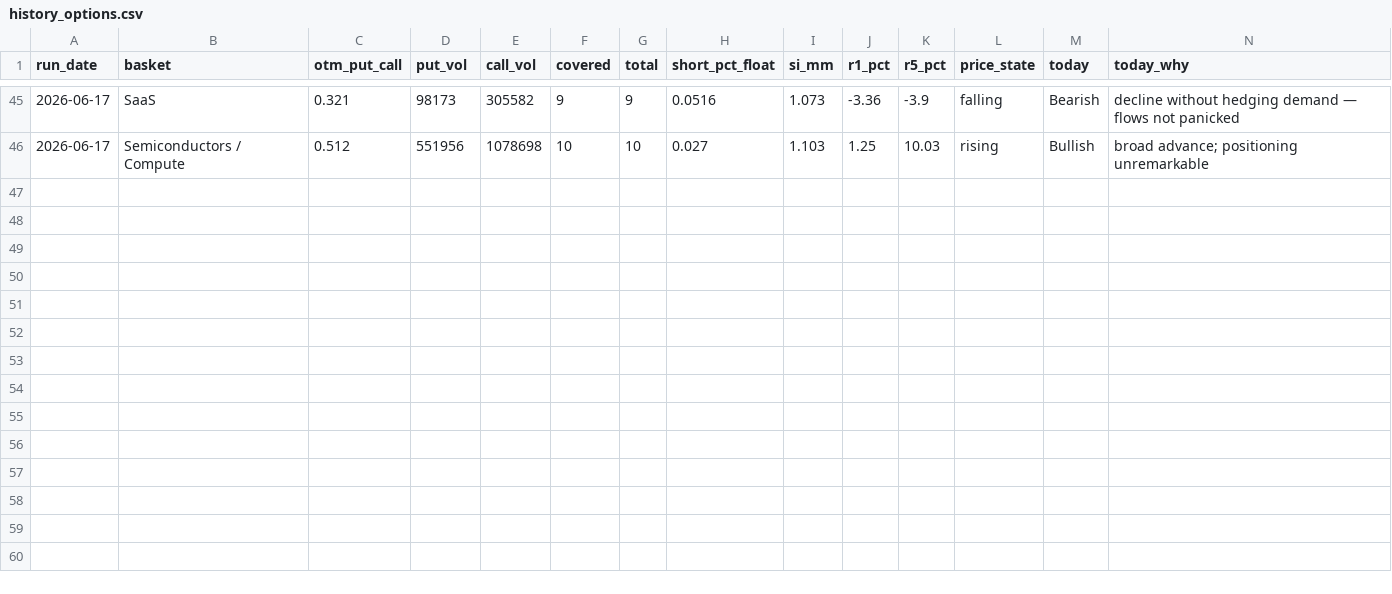
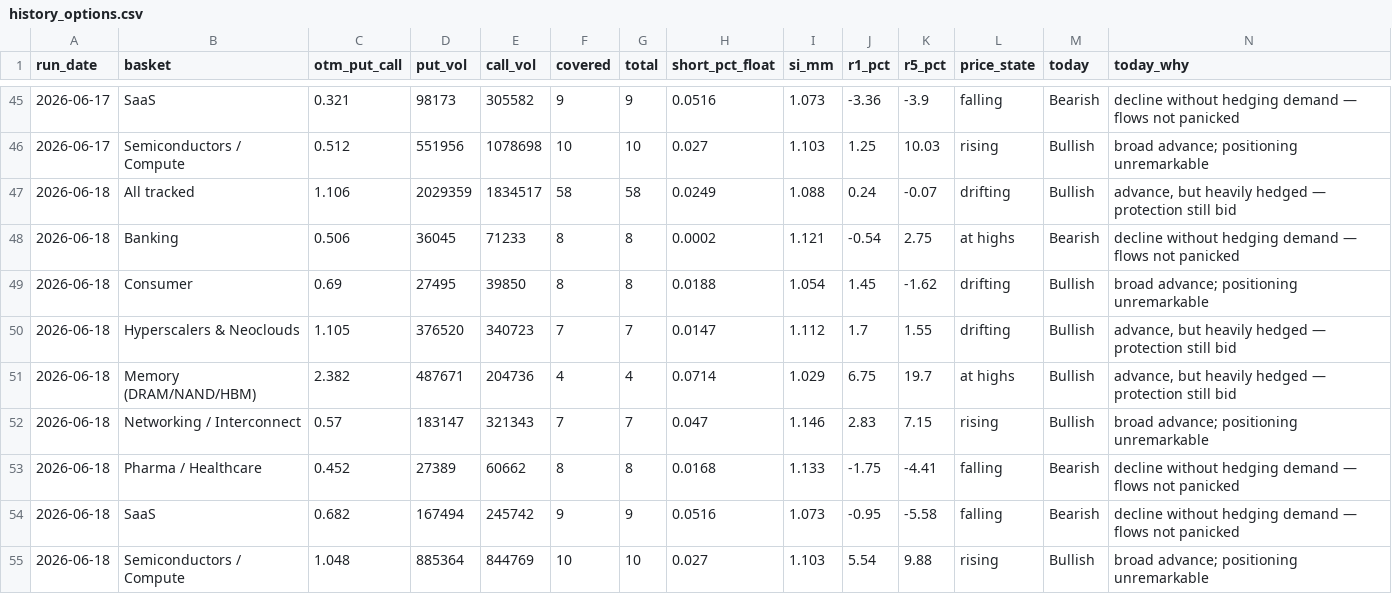
Before and after one commit to saumikvij-gif/Market-Summary-Bot, a CSV file: history_options.csv, drawn as a sheet; only a part is shown, gaps mark what is left out; the diff names each change by its address in the sheet, - before the commit and + after, or states it on an @@ line.

```diff
--- a/history_options.csv
+++ b/history_options.csv
+row 47: 2026-06-18 | All tracked | 1.106 | 2029359 | 1834517 | 58 | 58 | 0.0249 | 1.088 | 0.24 | -0.07 | drifting | Bullish | advance, but heavily hedged — protection still bid
+row 48: 2026-06-18 | Banking | 0.506 | 36045 | 71233 | 8 | 8 | 0.0002 | 1.121 | -0.54 | 2.75 | at highs | Bearish | decline without hedging demand — flows not panicked
+row 49: 2026-06-18 | Consumer | 0.69 | 27495 | 39850 | 8 | 8 | 0.0188 | 1.054 | 1.45 | -1.62 | drifting | Bullish | broad advance; positioning unremarkable
+row 50: 2026-06-18 | Hyperscalers & Neoclouds | 1.105 | 376520 | 340723 | 7 | 7 | 0.0147 | 1.112 | 1.7 | 1.55 | drifting | Bullish | advance, but heavily hedged — protection still bid
+row 51: 2026-06-18 | Memory (DRAM/NAND/HBM) | 2.382 | 487671 | 204736 | 4 | 4 | 0.0714 | 1.029 | 6.75 | 19.7 | at highs | Bullish | advance, but heavily hedged — protection still bid
+row 52: 2026-06-18 | Networking / Interconnect | 0.57 | 183147 | 321343 | 7 | 7 | 0.047 | 1.146 | 2.83 | 7.15 | rising | Bullish | broad advance; positioning unremarkable
+row 53: 2026-06-18 | Pharma / Healthcare | 0.452 | 27389 | 60662 | 8 | 8 | 0.0168 | 1.133 | -1.75 | -4.41 | falling | Bearish | decline without hedging demand — flows not panicked
+row 54: 2026-06-18 | SaaS | 0.682 | 167494 | 245742 | 9 | 9 | 0.0516 | 1.073 | -0.95 | -5.58 | falling | Bearish | decline without hedging demand — flows not panicked
+row 55: 2026-06-18 | Semiconductors / Compute | 1.048 | 885364 | 844769 | 10 | 10 | 0.027 | 1.103 | 5.54 | 9.88 | rising | Bullish | broad advance; positioning unremarkable
```
Also changed, not shown: history_quotes.csv, history_summaries.csv, 3 other files.
